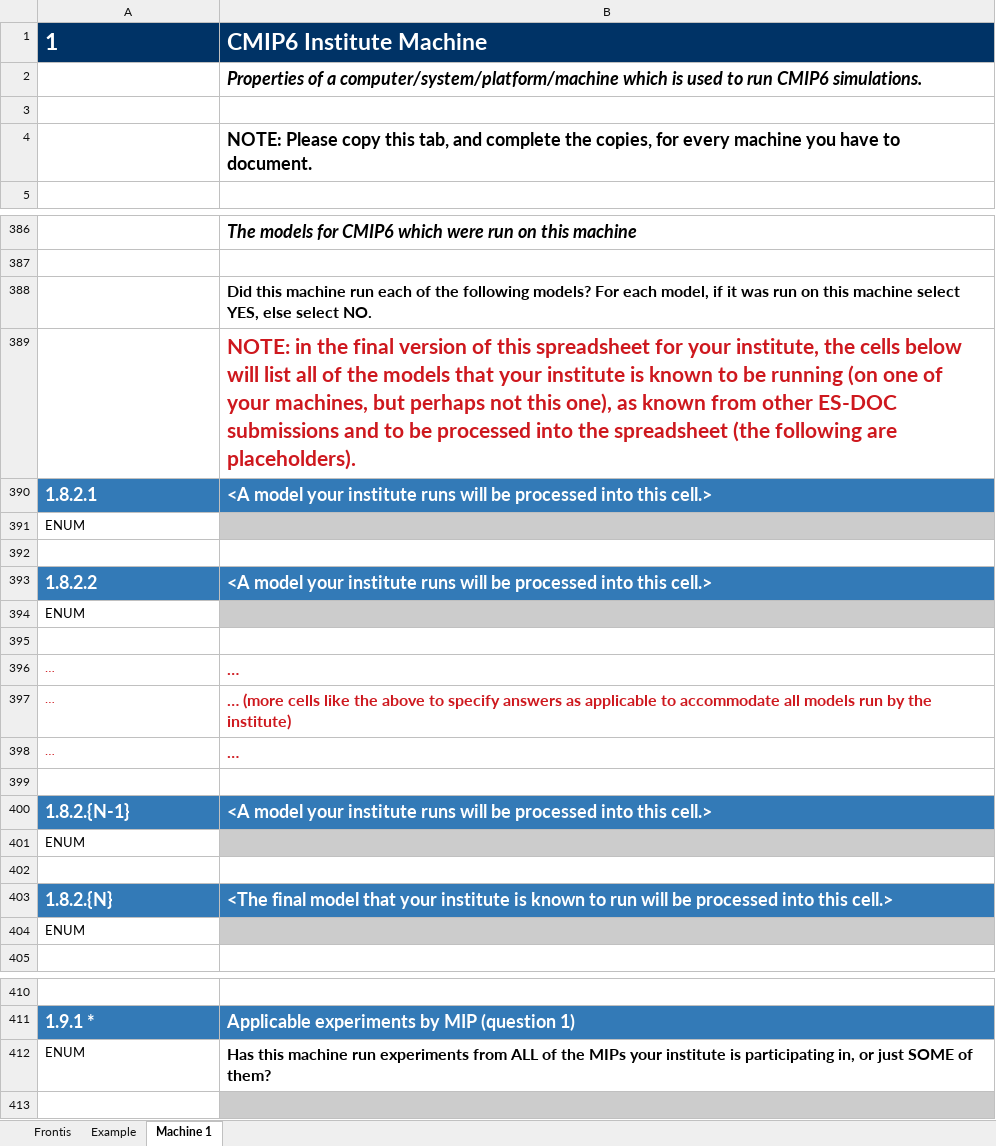
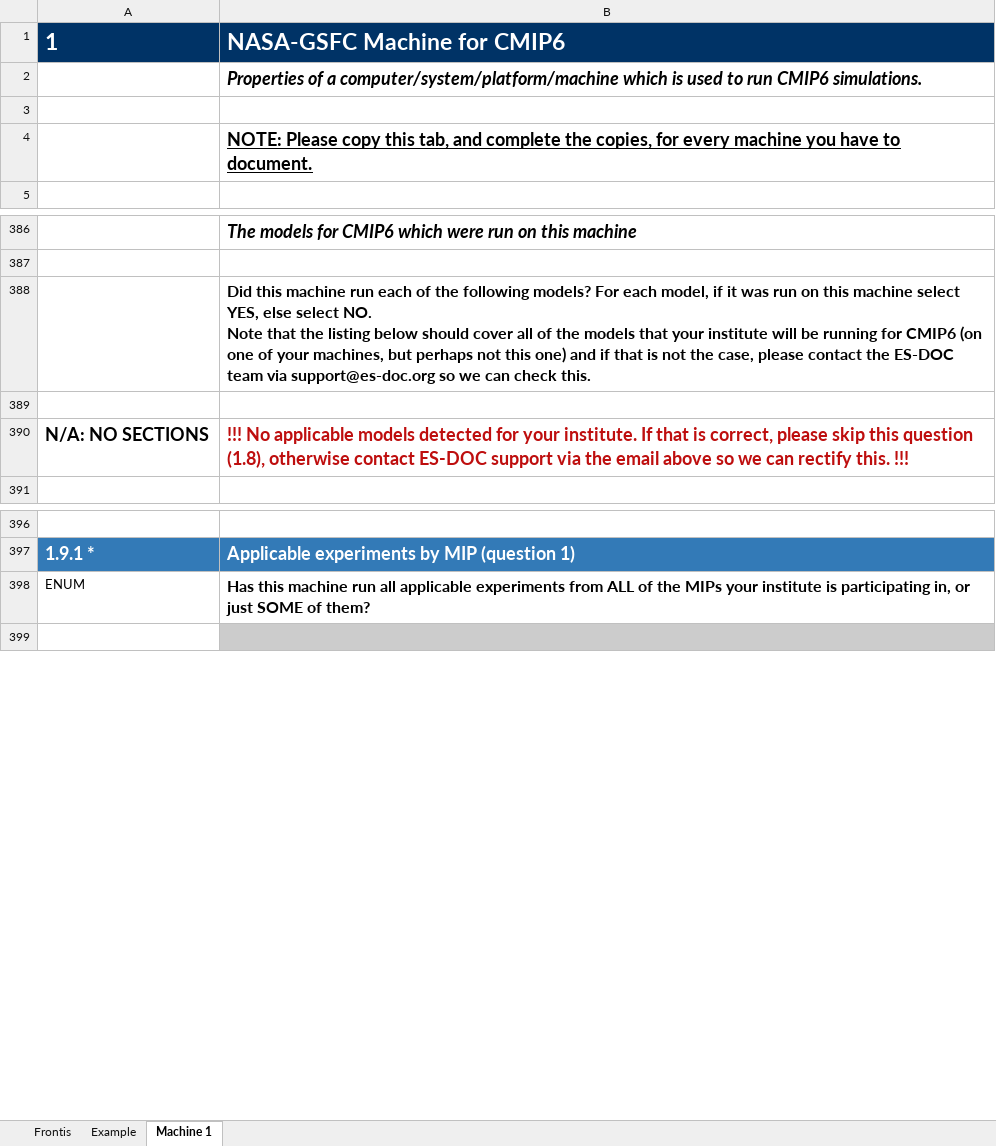
Before and after one commit to ES-DOC-INSTITUTIONAL/nasa-gsfc, an Excel workbook: cmip6/machines/cmip6_nasa-gsfc_machines.xlsx, sheet Machine 1, drawn as a sheet; only a part is shown, gaps mark what is left out; values as stored, in another font and other column widths than the file's, no borders; removed rows and columns are numbered as before the commit, all else as after; ↵ is a line break in a cell; the diff covers the shown part only; the diff names each change by its address in the sheet, - before the commit and + after, or states it on an @@ line.

Commit message:
1. Initialise final machines spreadsheet

```diff
--- a/cmip6/machines/cmip6_nasa-gsfc_machines.xlsx (sheet Machine 1)
+++ b/cmip6/machines/cmip6_nasa-gsfc_machines.xlsx (sheet Machine 1)
-B1: CMIP6 Institute Machine
+B1: NASA-GSFC Machine for CMIP6
-B4 underline: off
+B4 underline: on
-B388: …select NO.
+B388: …select NO. ↵ Note that the listing below should cover all of the models that your institute will be running for CMIP6 (on one of your machines, but perhaps not this one) and if that is not the case, please contact the ES-DOC team via support@es-doc.org so we can check this.
-row 389:  | NOTE: in the final version of this spreadsheet for your institute, the cells below will list all of the models that your institute is known to be running (on one of your machines, but perhaps not this one), as known from other ES-DOC submissions and to be processed into the spreadsheet (the following are placeholders).
-row 390: 1.8.2.1 | <A model your institute runs will be processed into this cell.>
-row 391: ENUM
-row 393: 1.8.2.2 | <A model your institute runs will be processed into this cell.>
-row 394: ENUM
-row 390: (empty)
+row 390: N/A: NO SECTIONS | !!! No applicable models detected for your institute. If that is correct, please skip this question (1.8), otherwise contact ES-DOC support via the email above so we can rectify this. !!!
-row 396: … | …
-row 397: … | … (more cells like the above to specify answers as applicable to accommodate all models run by the institute)
-row 398: … | …
-row 399: (empty)
-row 400: 1.8.2.{N-1} | <A model your institute runs will be processed into this cell.>
-row 401: ENUM
-row 402: (empty)
-row 403: 1.8.2.{N} | <The final model that your institute is known to run will be processed into this cell.>
-row 404: ENUM
-B398: …machine run experiments from…
+B398: …machine run all applicable experiments from…
```
Also changed, not shown: 1 added row, 62 removed rows and 2 edited cells elsewhere in this sheet, sheet Example, sheet Frontis.
